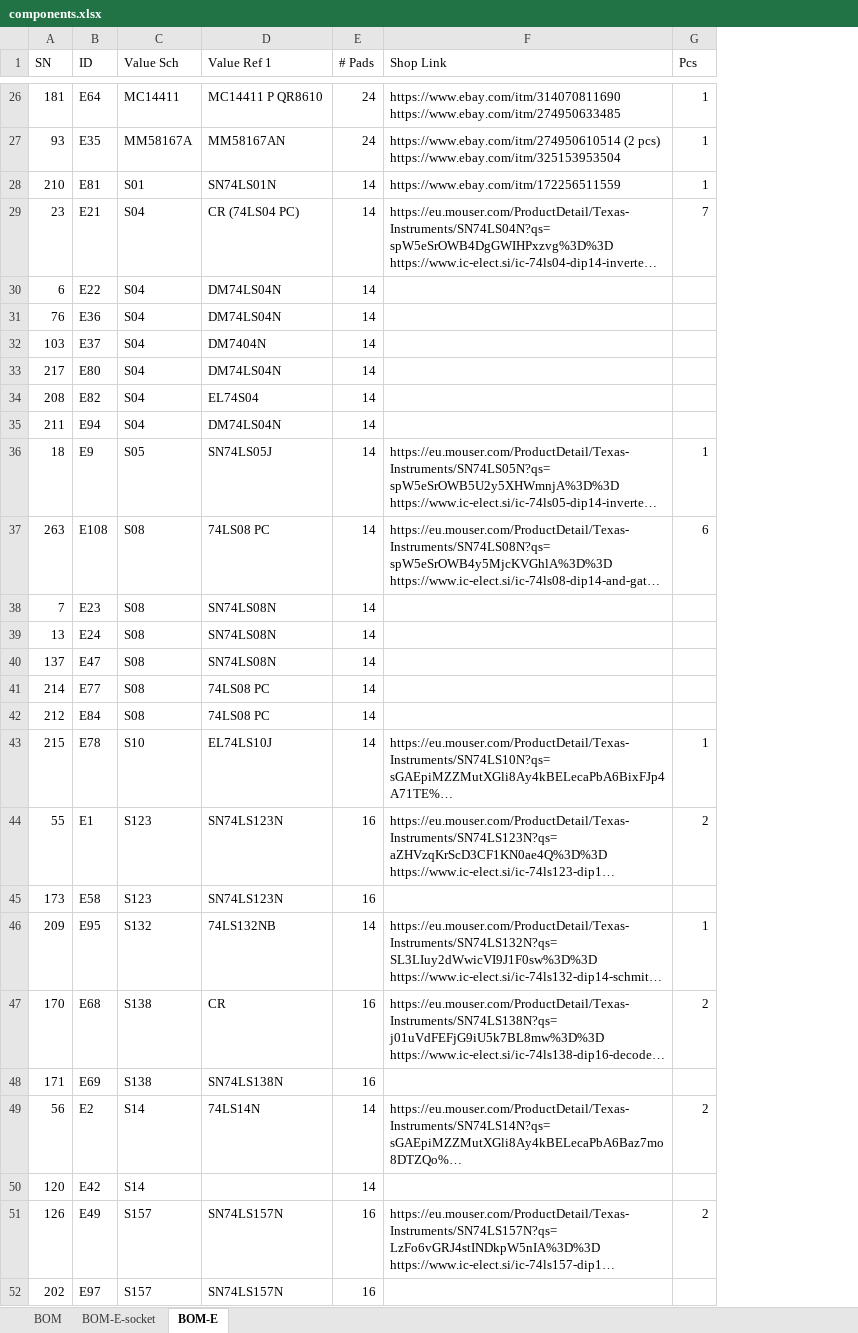
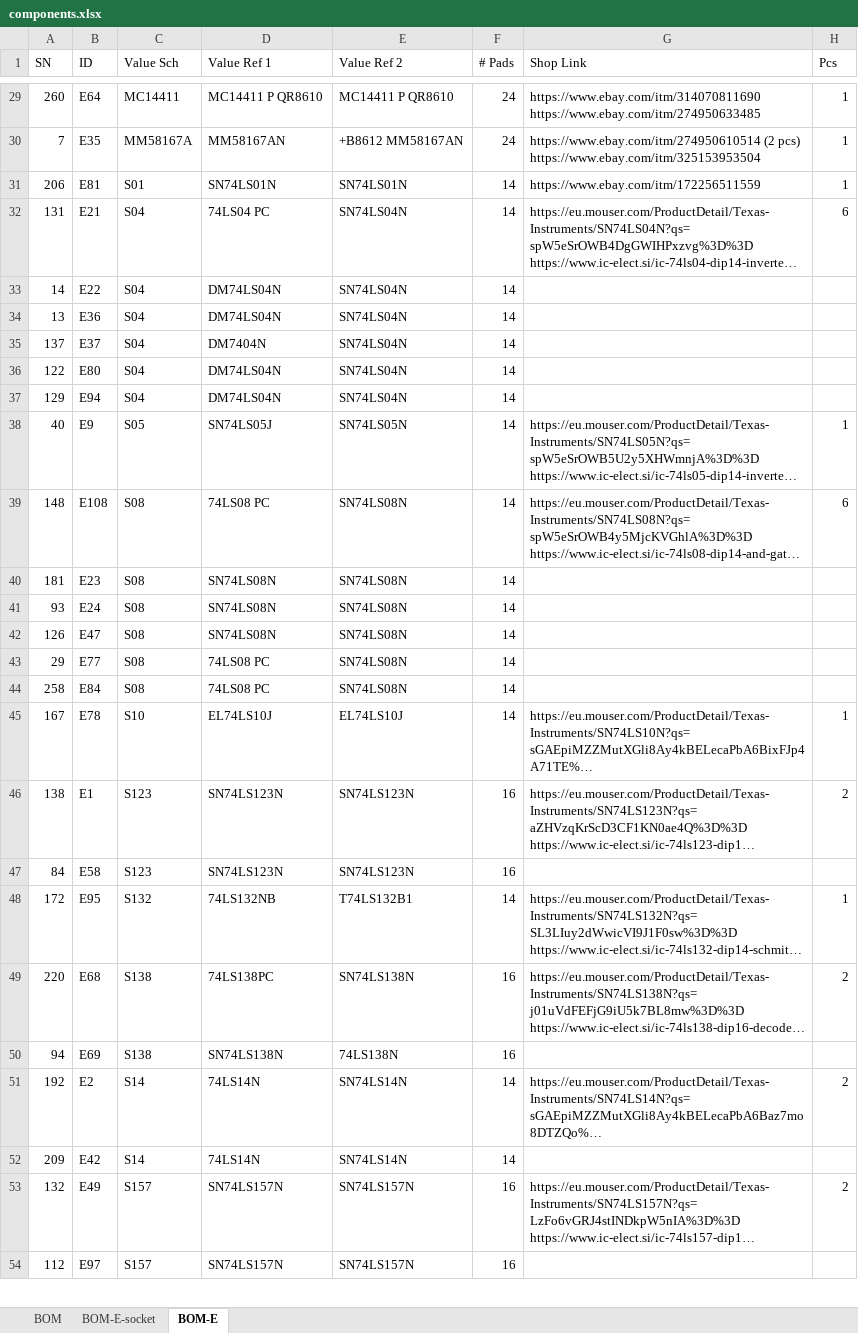
Before and after one commit to OddbitCoder/Partner40, an Excel workbook: sch/components.xlsx, sheet BOM-E, drawn as a sheet; only a part is shown, gaps mark what is left out; long unchanged cells end in …; values as stored, in another font and other column widths than the file's, no borders; removed rows and columns are numbered as before the commit, all else as after; the diff covers the shown part only; the diff names each change by its address in the sheet, - before the commit and + after, or states it on an @@ line.

```diff
--- a/sch/components.xlsx (sheet BOM-E)
+++ b/sch/components.xlsx (sheet BOM-E)
+column E (Value Ref 2), rows 29-54: MC14411 P QR8610 | +B8612 MM58167AN | SN74LS01N | SN74LS04N | SN74LS04N | SN74LS04N | SN74LS04N | SN74LS04N | SN74LS04N | SN74LS05N | SN74LS08N | SN74LS08N | SN74LS08N | SN74LS08N | SN74LS08N | SN74LS08N | EL74LS10J | SN74LS123N | SN74LS123N | T74LS132B1 | SN74LS138N | 74LS138N | SN74LS14N | SN74LS14N | SN74LS157N | SN74LS157N
-A29 (SN): 181
+A29 (SN): 260
-A30 (SN): 93
+A30 (SN): 7
-A31 (SN): 210
+A31 (SN): 206
-A32 (SN): 23
+A32 (SN): 131
-D32 (Value Ref 1): CR (74LS04 PC)
+D32 (Value Ref 1): 74LS04 PC
-H32 (Pcs): 7
+H32 (Pcs): 6
-A33 (SN): 6
+A33 (SN): 14
-A34 (SN): 76
+A34 (SN): 13
-A35 (SN): 103
+A35 (SN): 137
-A36 (SN): 217
+A36 (SN): 122
-row 34: 208 | E82 | S04 | EL74S04 | 14
-A37 (SN): 211
+A37 (SN): 129
-A38 (SN): 18
+A38 (SN): 40
-A39 (SN): 263
+A39 (SN): 148
-A40 (SN): 7
+A40 (SN): 181
-A41 (SN): 13
+A41 (SN): 93
-A42 (SN): 137
+A42 (SN): 126
-A43 (SN): 214
+A43 (SN): 29
-A44 (SN): 212
+A44 (SN): 258
-A45 (SN): 215
+A45 (SN): 167
-A46 (SN): 55
+A46 (SN): 138
-A47 (SN): 173
+A47 (SN): 84
-A48 (SN): 209
+A48 (SN): 172
-A49 (SN): 170
+A49 (SN): 220
-D49 (Value Ref 1): CR
+D49 (Value Ref 1): 74LS138PC
-A50 (SN): 171
+A50 (SN): 94
-A51 (SN): 56
+A51 (SN): 192
-A52 (SN): 120
+A52 (SN): 209
-D52 (Value Ref 1): (empty)
+D52 (Value Ref 1): 74LS14N
-A53 (SN): 126
+A53 (SN): 132
-A54 (SN): 202
+A54 (SN): 112
```
Also changed, not shown: 3 added rows, 2 removed rows, 89 edited cells and cell formats elsewhere in this sheet, sheet BOM.
